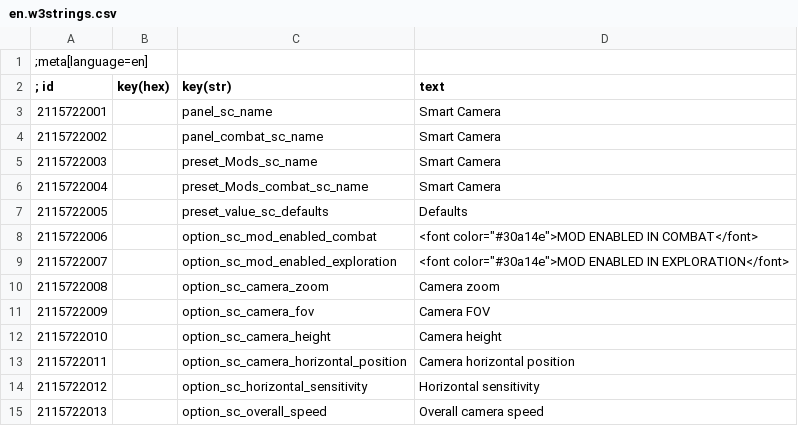
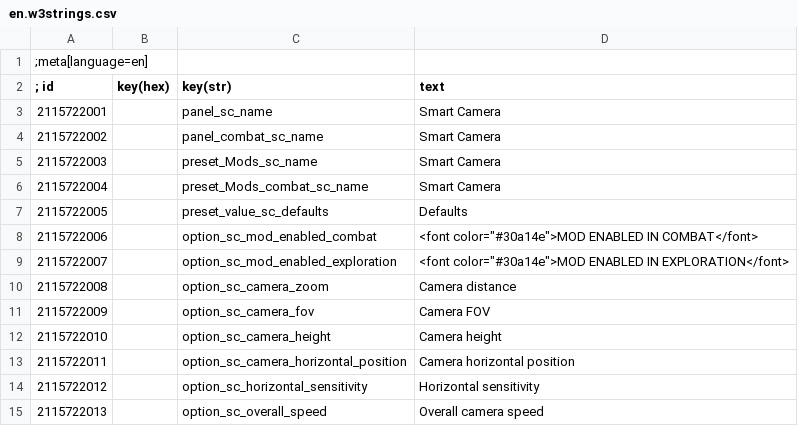
Before and after one commit to Aelto/tw3-smart-camera, a CSV file: strings/en.w3strings.csv, drawn as a sheet.

```diff
--- a/strings/en.w3strings.csv
+++ b/strings/en.w3strings.csv
@@ -9,3 +9,3 @@
 2115722007|        |option_sc_mod_enabled_exploration|<font color="#30a14e">MOD ENABLED IN EXPLORATION</font>
-2115722008|        |option_sc_camera_zoom|Camera zoom
+2115722008|        |option_sc_camera_zoom|Camera distance
 2115722009|        |option_sc_camera_fov|Camera FOV
```
Also changed, not shown: 1 other file.
